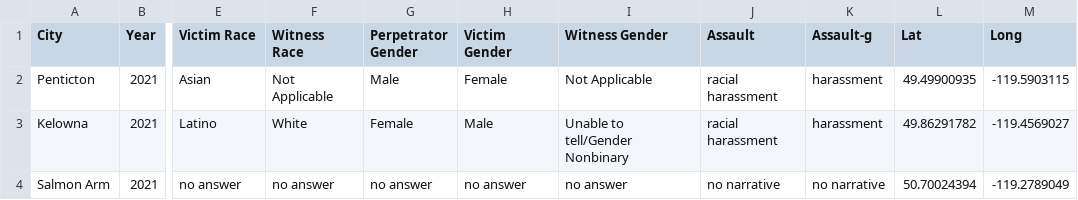
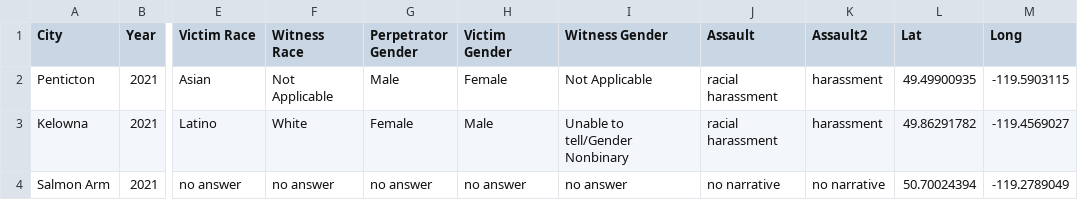
Before and after one commit to DARE-lab/uad, a CSV file: data/map-230514.csv, drawn as a sheet; only a part is shown, gaps mark what is left out; the diff names each change by its address in the sheet, - before the commit and + after, or states it on an @@ line.

```diff
--- a/data/map-230514.csv
+++ b/data/map-230514.csv
-K1: Assault-g
+K1: Assault2
```
Also changed, not shown: 1 other file.
